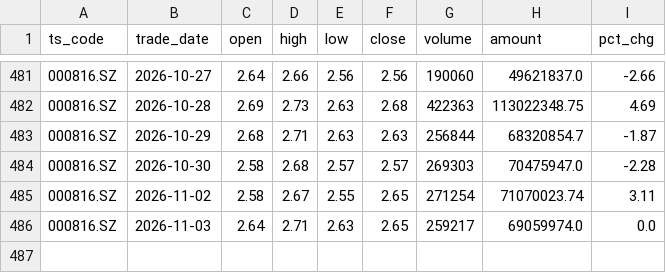
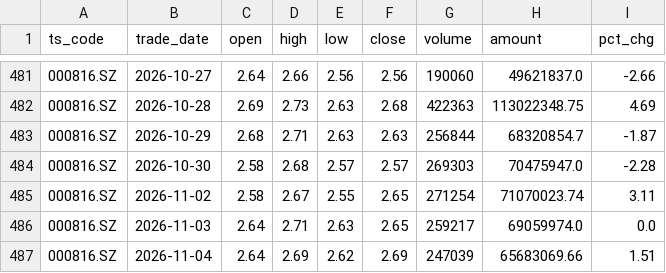
Before and after one commit to wangmx816/turtle-quant-strategy, a CSV file: data/000816_daily.csv, drawn as a sheet; only a part is shown, gaps mark what is left out.

```diff
--- a/data/000816_daily.csv
+++ b/data/000816_daily.csv
@@ -486 +486,2 @@
 000816.SZ,2026-11-03,2.64,2.71,2.63,2.65,259217,69059974.0,0.0
+000816.SZ,2026-11-04,2.64,2.69,2.62,2.69,247039,65683069.66,1.51
```
Also changed, not shown: data/000425_daily.csv, data/002202_daily.csv, 16 other files.
